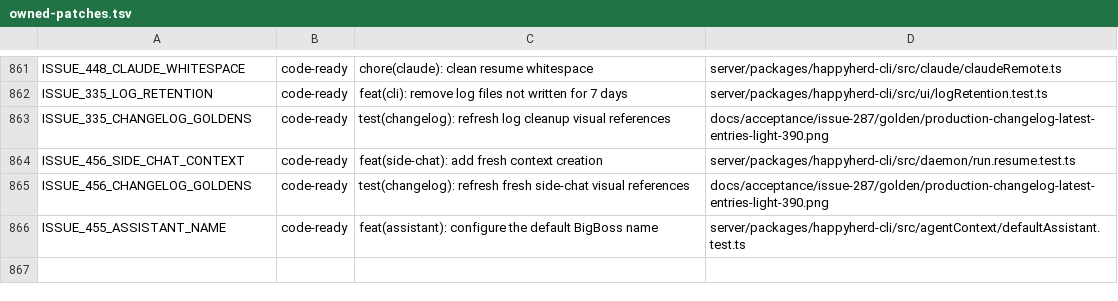
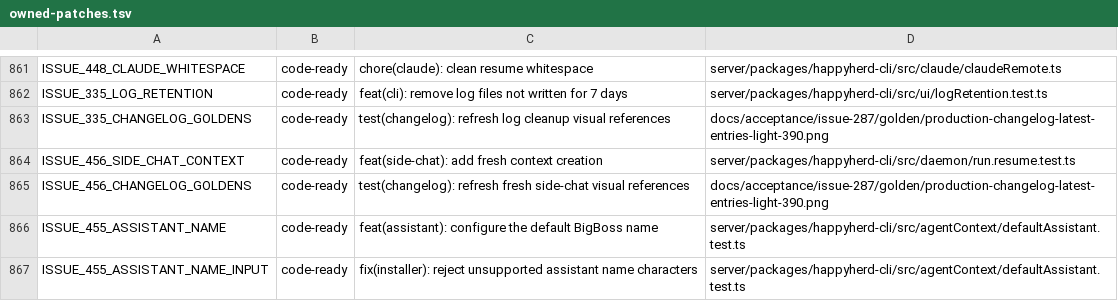
Before and after one commit to NickGuAI/HappyHerd, a TSV file: docs/owned-patches.tsv, drawn as a sheet; only a part is shown, gaps mark what is left out; the diff names each change by its address in the sheet, - before the commit and + after, or states it on an @@ line.

Commit message:
fix(installer): reject unsupported assistant name characters

```diff
--- a/docs/owned-patches.tsv
+++ b/docs/owned-patches.tsv
+row 867: ISSUE_455_ASSISTANT_NAME_INPUT | code-ready | fix(installer): reject unsupported assistant name characters | server/packages/happyherd-cli/src/agentContext/defaultAssistant.test.ts
```
Also changed, not shown: 4 other files.
